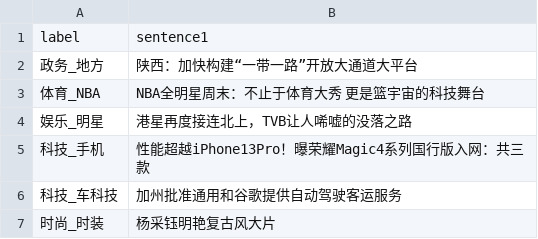
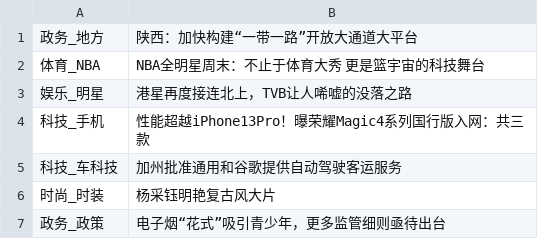
Before and after one commit to zhenhua32/data_process, a CSV file: use_transformers/ifeng_data/test.csv, drawn as a sheet; only a part is shown; the shorter side is filled out with more unchanged rows.

```diff
--- a/use_transformers/ifeng_data/test.csv
+++ b/use_transformers/ifeng_data/test.csv
@@ -1,2 +1 @@
-label	sentence1
 政务_地方	陕西：加快构建“一带一路”开放大通道大平台
```
Also changed, not shown: use_transformers/ifeng_data/train.csv.
